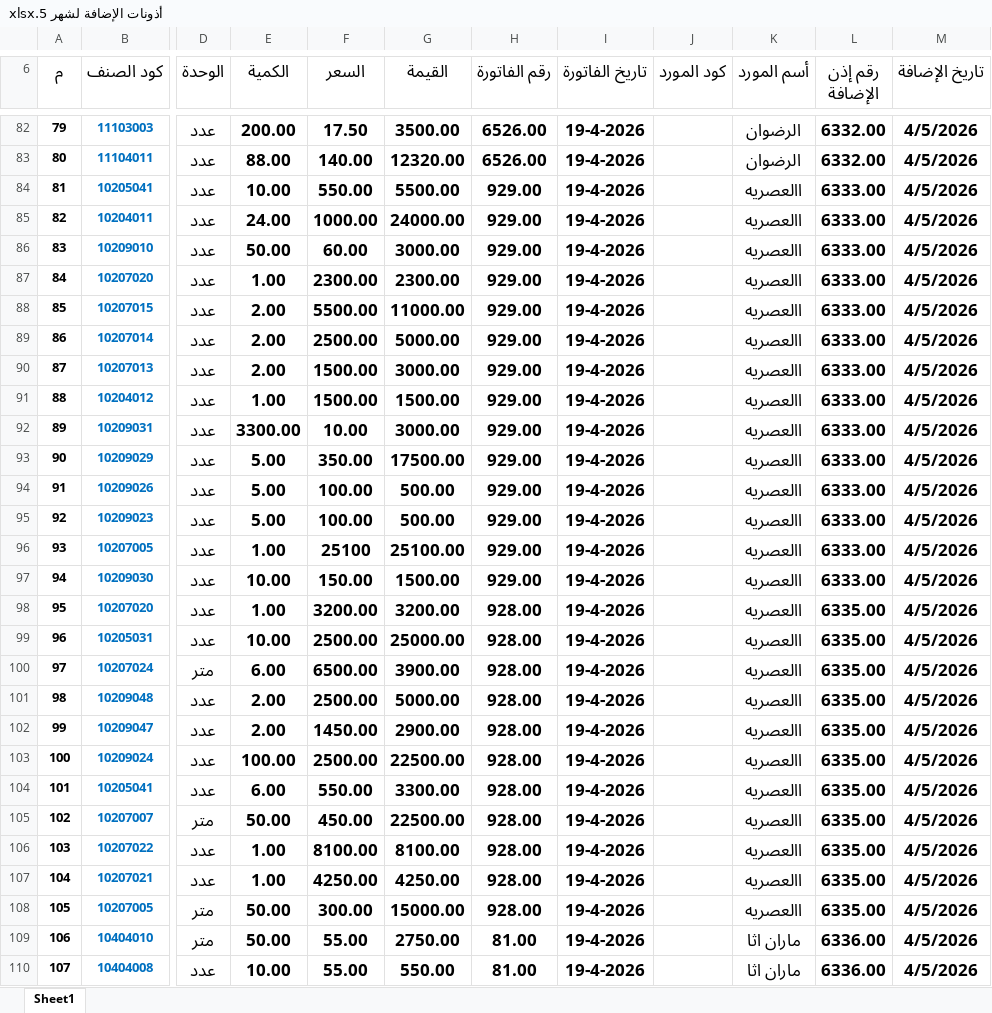
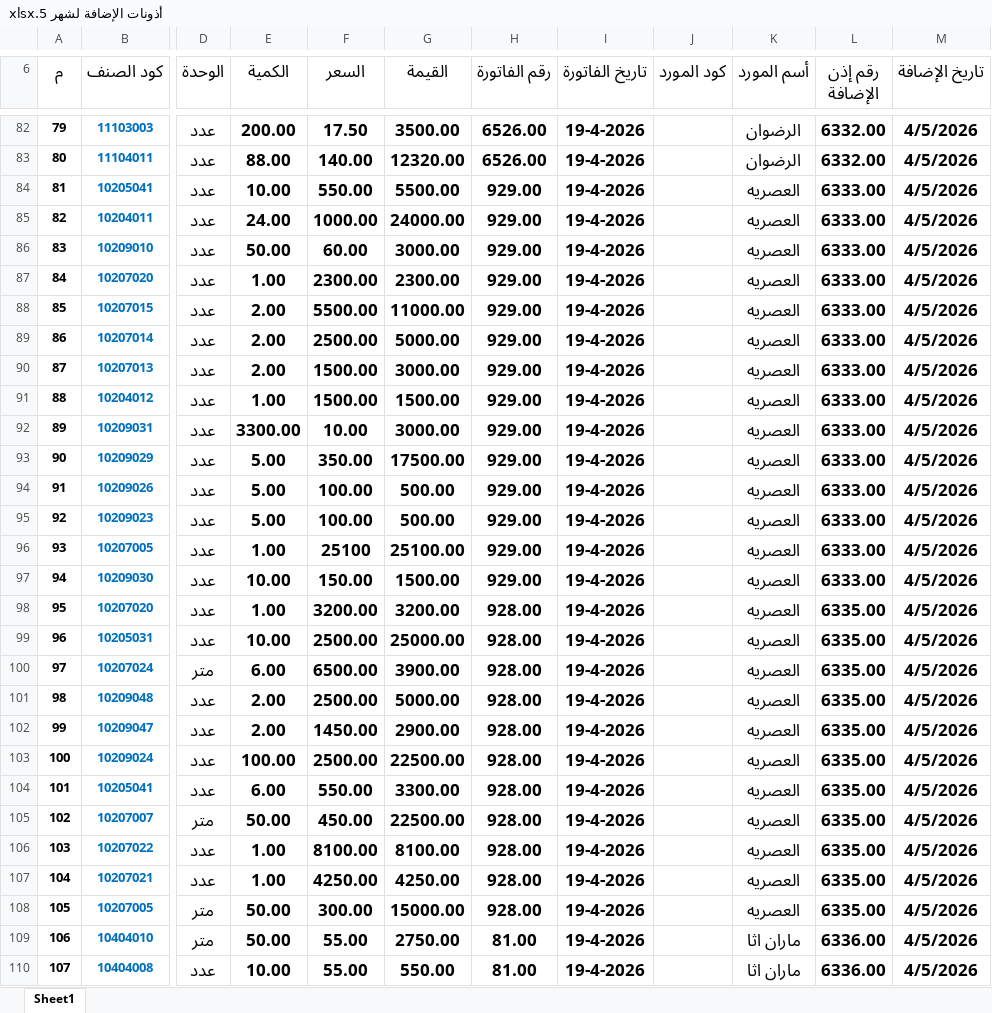
Before and after one commit to moggroupdev/erp-server, an Excel workbook: data/transactions/أذونات الإضافة لشهر 5.xlsx, sheet Sheet1, drawn as a sheet; only a part is shown, gaps mark what is left out; values as stored, in another font and other column widths than the file's, no borders; the diff covers the shown part only; the diff names each change by its address in the sheet, - before the commit and + after, or states it on an @@ line.

```diff
--- a/data/transactions/أذونات الإضافة لشهر 5.xlsx (sheet Sheet1)
+++ b/data/transactions/أذونات الإضافة لشهر 5.xlsx (sheet Sheet1)
-K84:K108 (أسم المورد): االعصريه
+K84:K108 (أسم المورد): العصريه
```
Also changed, not shown: other rows of this sheet, data/transactions/أذونات الإضافة لشهر 3.xlsx, 1 other file.
